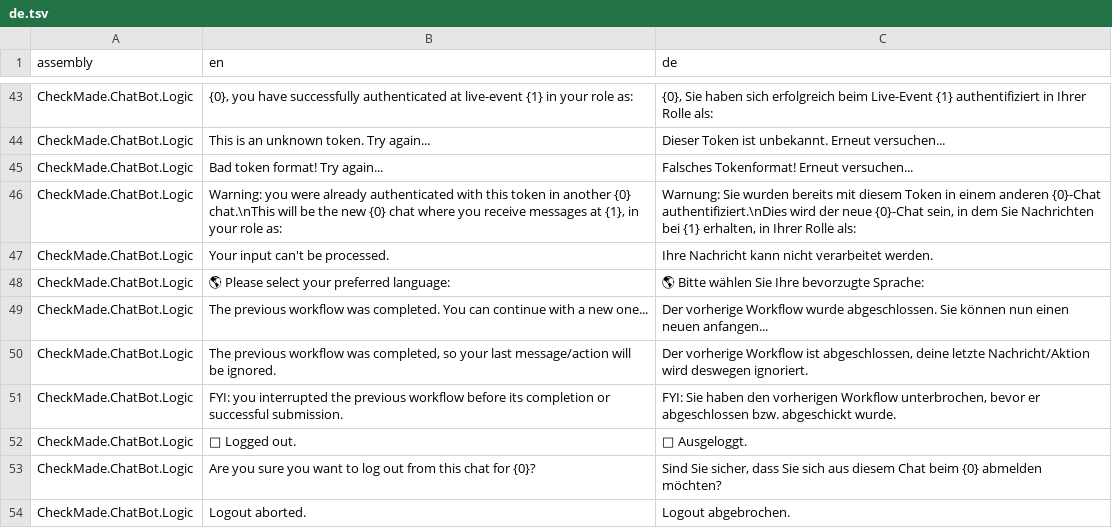
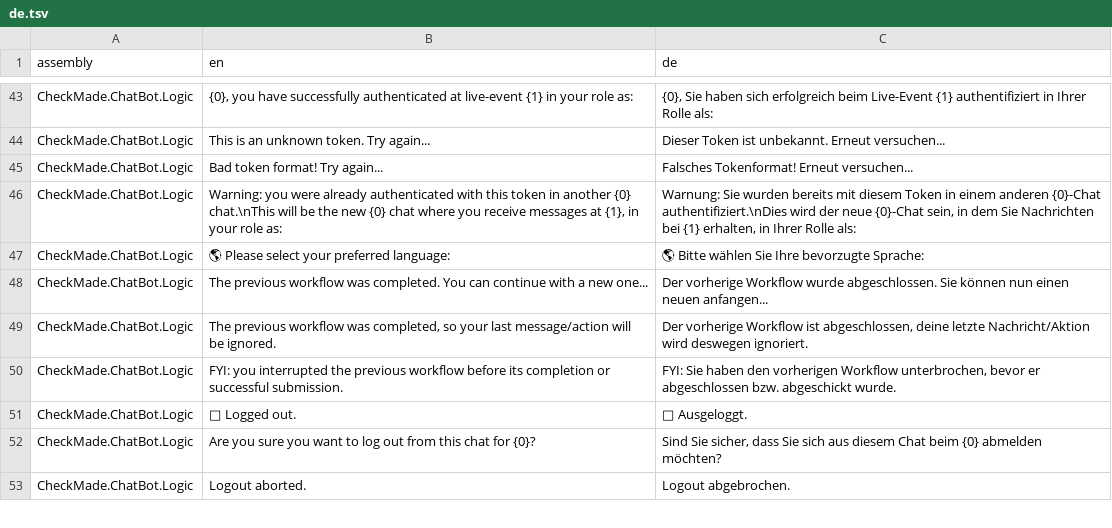
Before and after one commit to CheckMadeLtd/CheckMade, a TSV file: Src/CheckMade.Common.Utils/UiTranslation/TargetLanguages/de.tsv, drawn as a sheet; only a part is shown, gaps mark what is left out; the diff names each change by its address in the sheet, - before the commit and + after, or states it on an @@ line.

Commit message:
Remove misleading "your input can't be processed" error message part.

```diff
--- a/Src/CheckMade.Common.Utils/UiTranslation/TargetLanguages/de.tsv
+++ b/Src/CheckMade.Common.Utils/UiTranslation/TargetLanguages/de.tsv
-row 47: CheckMade.ChatBot.Logic | Your input can't be processed. | Ihre Nachricht kann nicht verarbeitet werden.
```
Also changed, not shown: 1 other file.
